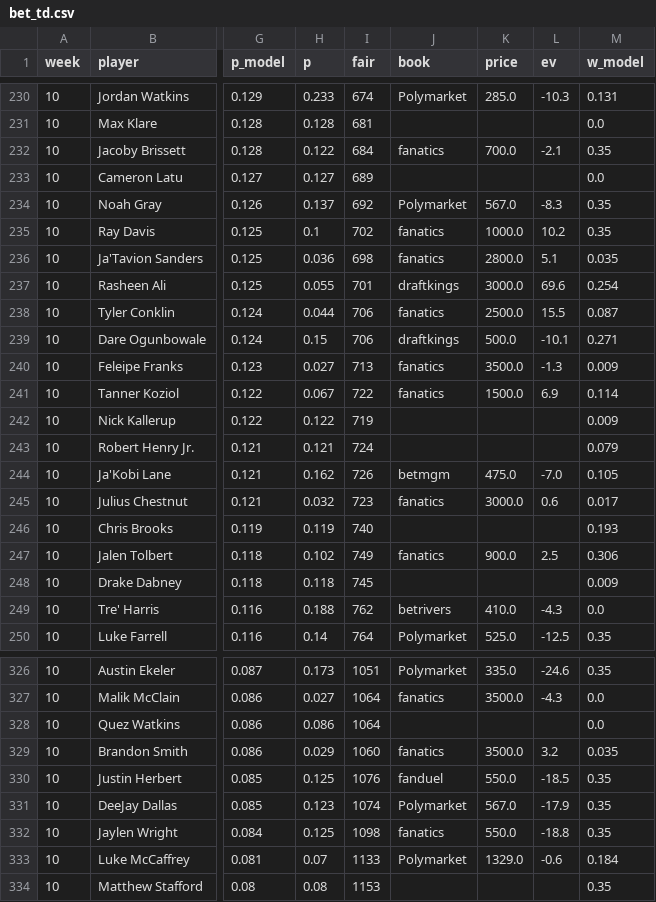
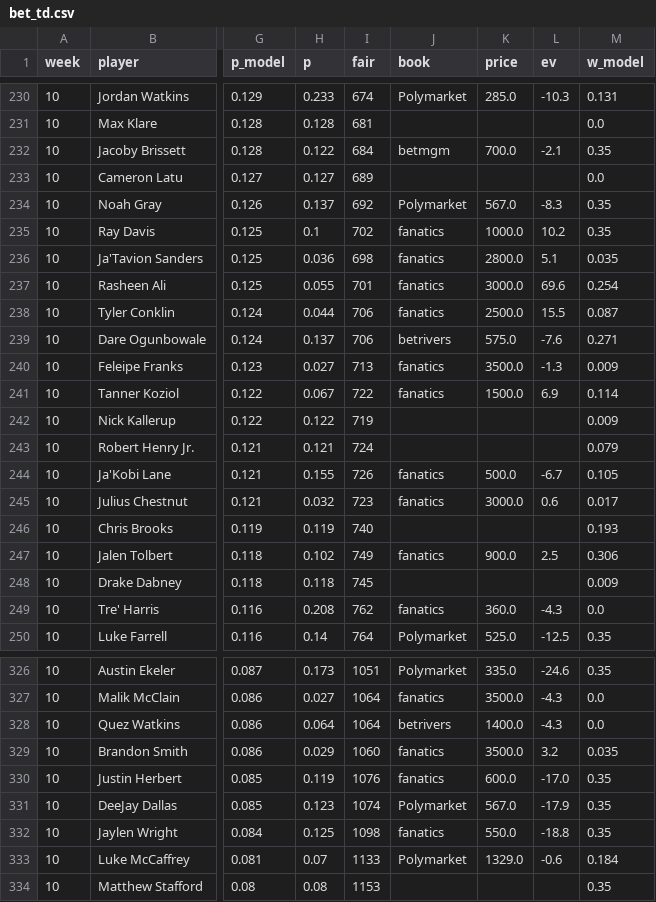
Before and after one commit to 3GO-47/rainman, a CSV file: data/processed/bet_td.csv, drawn as a sheet; only a part is shown, gaps mark what is left out; the diff covers the shown part only; the diff names each change by its address in the sheet, - before the commit and + after, or states it on an @@ line.

```diff
--- a/data/processed/bet_td.csv
+++ b/data/processed/bet_td.csv
-J232 (book): fanatics
+J232 (book): betmgm
-J237 (book): draftkings
+J237 (book): fanatics
-H239 (p): 0.15
+H239 (p): 0.137
-J239 (book): draftkings
+J239 (book): betrivers
-K239 (price): 500.0
+K239 (price): 575.0
-L239 (ev): -10.1
+L239 (ev): -7.6
-H244 (p): 0.162
+H244 (p): 0.155
-J244 (book): betmgm
+J244 (book): fanatics
-K244 (price): 475.0
+K244 (price): 500.0
-L244 (ev): -7.0
+L244 (ev): -6.7
-H249 (p): 0.188
+H249 (p): 0.208
-J249 (book): betrivers
+J249 (book): fanatics
-K249 (price): 410.0
+K249 (price): 360.0
-H328 (p): 0.086
+H328 (p): 0.064
-J328 (book): (empty)
+J328 (book): betrivers
-K328 (price): (empty)
+K328 (price): 1400.0
-L328 (ev): (empty)
+L328 (ev): -4.3
-H330 (p): 0.125
+H330 (p): 0.119
-J330 (book): fanduel
+J330 (book): fanatics
-K330 (price): 550.0
+K330 (price): 600.0
-L330 (ev): -18.5
+L330 (ev): -17.0
```
Also changed, not shown: 92 edited cells elsewhere in this file, data/processed/injuries_current.csv, data/processed/td_picks_ledger.csv, 49 other files.
